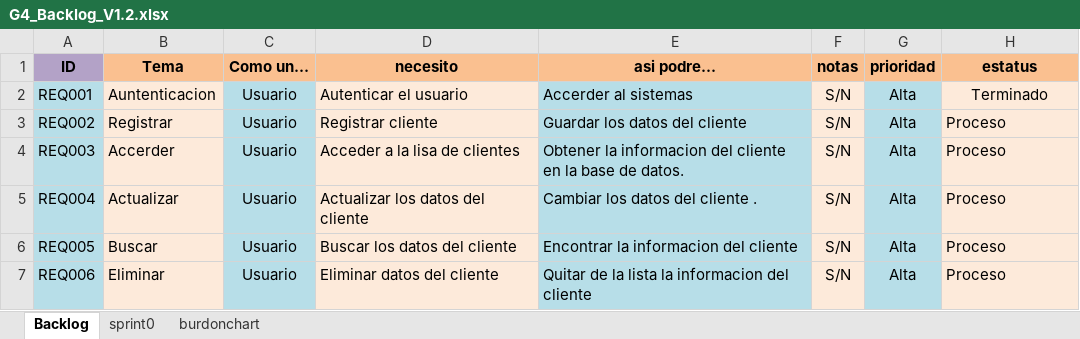
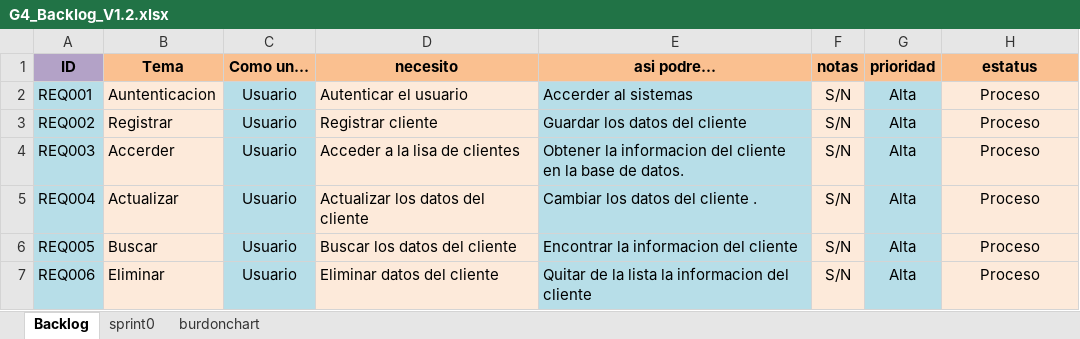
Before and after one commit to PaolaSangucho/PaolaSangucho_9899_4G_MDWS, an Excel workbook: PREGAME/2.PRIMERA ITERACION/G4_Backlog_V1.2.xlsx, sheet Backlog, drawn as a sheet; values as stored, in another font and other column widths than the file's, no borders; the diff names each change by its address in the sheet, - before the commit and + after, or states it on an @@ line.

```diff
--- a/PREGAME/2.PRIMERA ITERACION/G4_Backlog_V1.2.xlsx (sheet Backlog)
+++ b/PREGAME/2.PRIMERA ITERACION/G4_Backlog_V1.2.xlsx (sheet Backlog)
-H2 (estatus): Terminado
+H2 (estatus): Proceso
-H3:H7 alignment: left
+H3:H7 alignment: center
```
Also changed, not shown: sheet burdonchart, sheet sprint0, charts or pictures, PREGAME/2.PRIMERA ITERACION/G4_Backlog_V1.0.xlsx.
